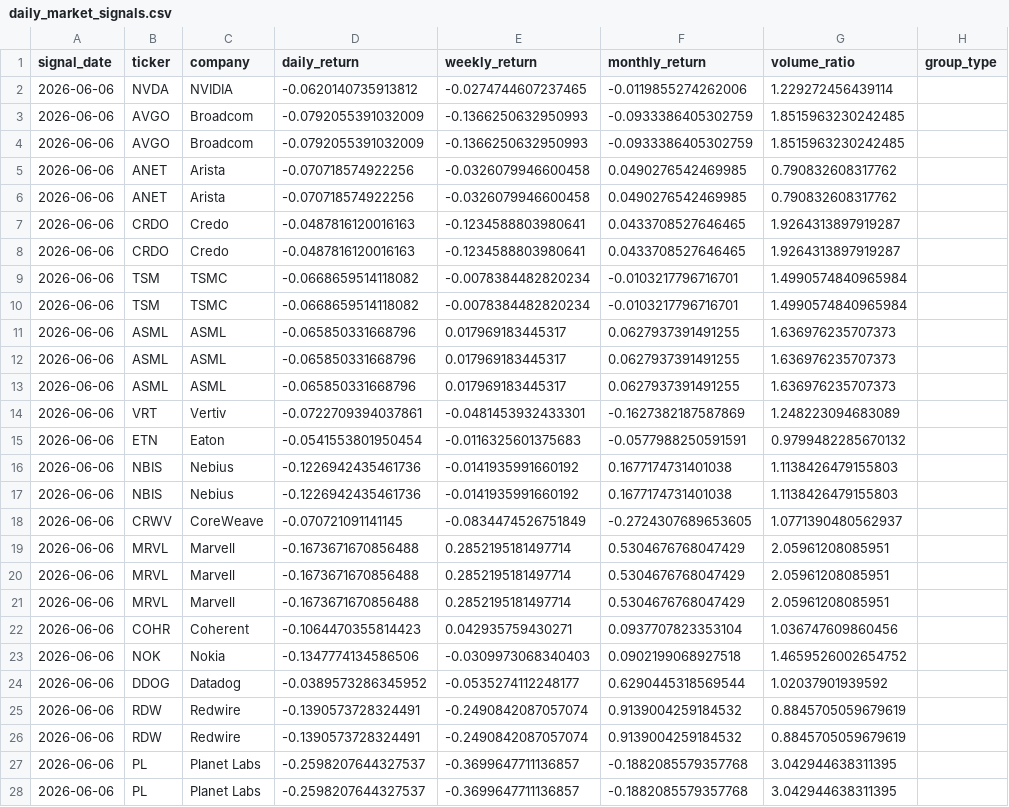
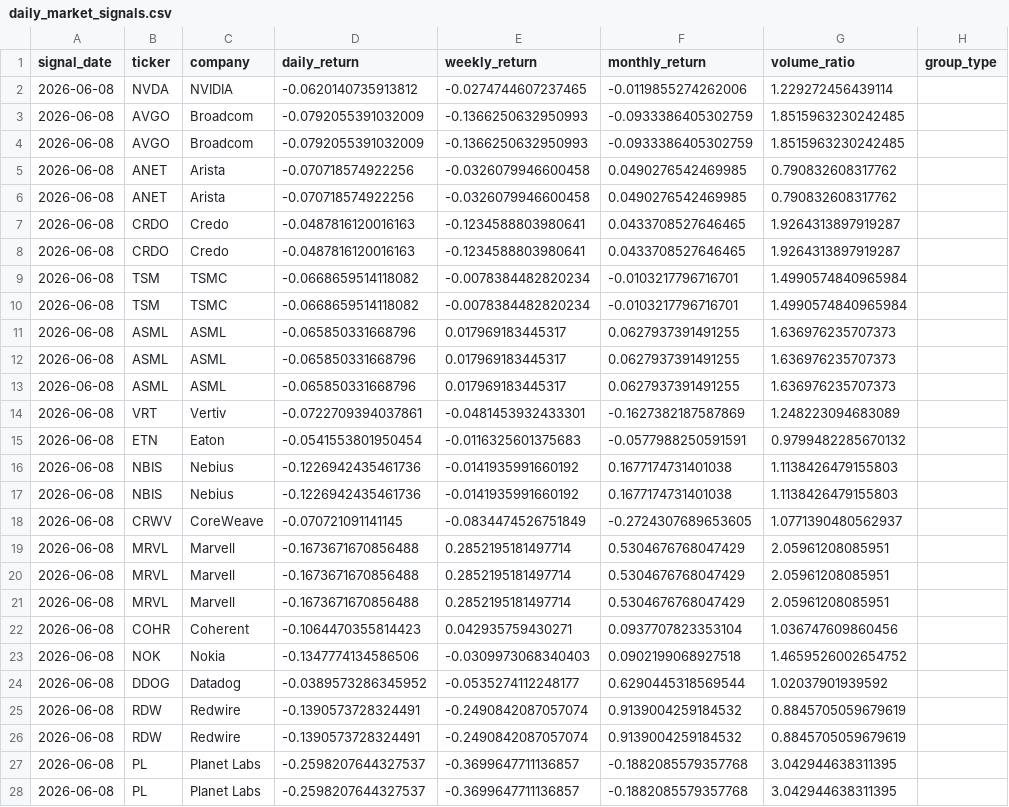
Before and after one commit to GhcFrank/investment-os, a CSV file: data/daily_market_signals.csv, drawn as a sheet; only a part is shown; the diff covers the shown part only; the diff names each change by its address in the sheet, - before the commit and + after, or states it on an @@ line.

```diff
--- a/data/daily_market_signals.csv
+++ b/data/daily_market_signals.csv
-A2:A28 (signal_date): 2026-06-06
+A2:A28 (signal_date): 2026-06-08
```
Also changed, not shown: 33 edited cells elsewhere in this file, data/prices.csv, data/sector_strength.csv, 2 other files.
